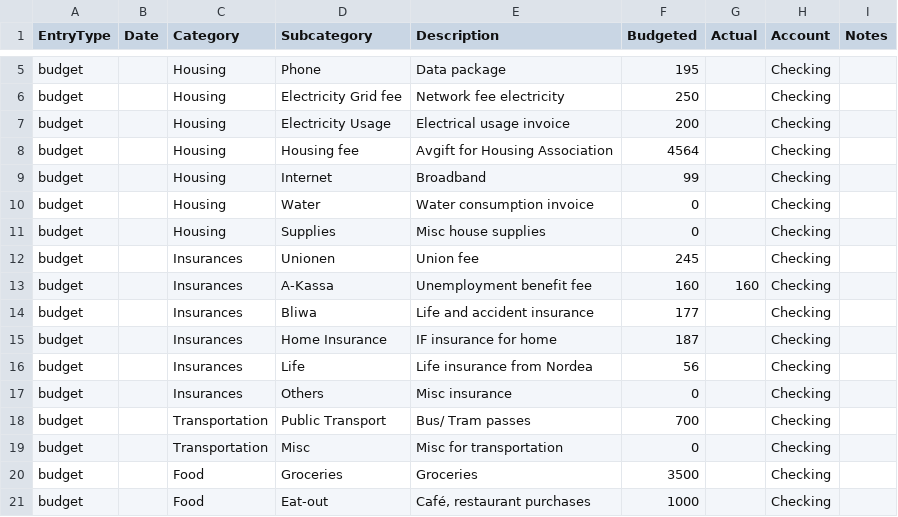
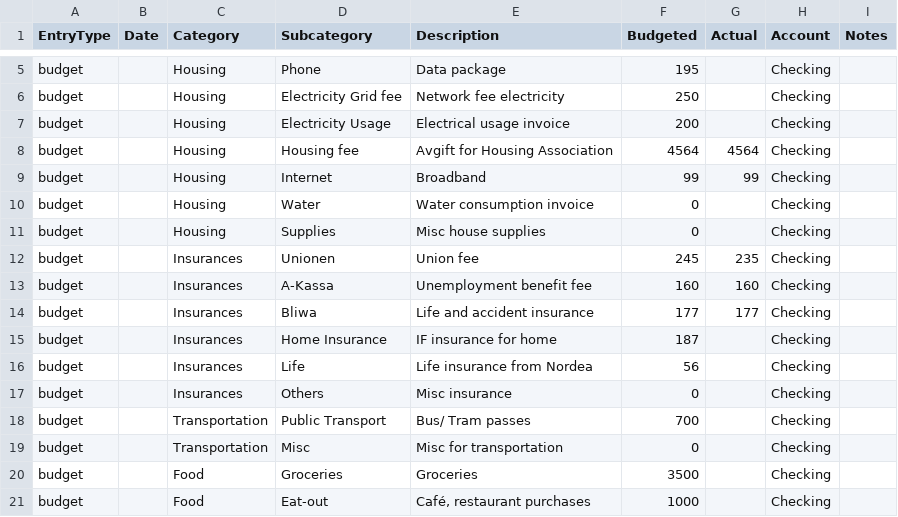
Before and after one commit to Naukh/main-repo, a CSV file: Apps/data/Monthly_budget_file/2025-11.csv, drawn as a sheet; only a part is shown, gaps mark what is left out.

Commit message:
Budget data update

```diff
--- a/Apps/data/Monthly_budget_file/2025-11.csv
+++ b/Apps/data/Monthly_budget_file/2025-11.csv
@@ -7,9 +7,9 @@ budget,,Housing,Electricity Grid fee,Network fee electricity,250,,Checking,
 budget,,Housing,Electricity Usage,Electrical usage invoice,200,,Checking,
-budget,,Housing,Housing fee,Avgift for Housing Association,4564,,Checking,
-budget,,Housing,Internet,Broadband,99,,Checking,
+budget,,Housing,Housing fee,Avgift for Housing Association,4564,4564,Checking,
+budget,,Housing,Internet,Broadband,99,99,Checking,
 budget,,Housing,Water,Water consumption invoice,0,,Checking,
 budget,,Housing,Supplies,Misc house supplies,0,,Checking,
-budget,,Insurances,Unionen,Union fee,245,,Checking,
+budget,,Insurances,Unionen,Union fee,245,235,Checking,
 budget,,Insurances,A-Kassa,Unemployment benefit fee,160,160,Checking,
-budget,,Insurances,Bliwa,Life and accident insurance,177,,Checking,
+budget,,Insurances,Bliwa,Life and accident insurance,177,177,Checking,
 budget,,Insurances,Home Insurance,IF insurance for home,187,,Checking,
```
Also changed, not shown: Apps/data/Monthly_budget_file/2025-10.csv.
